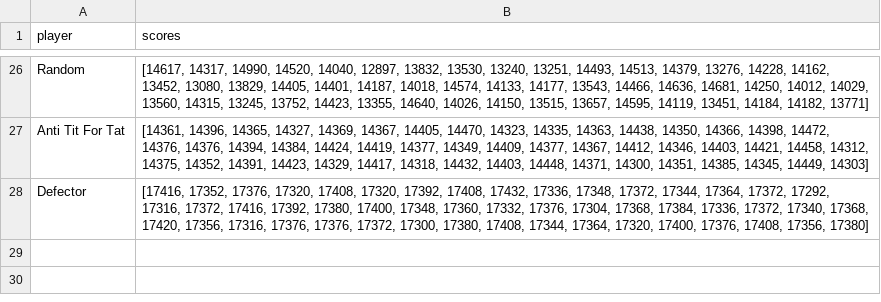
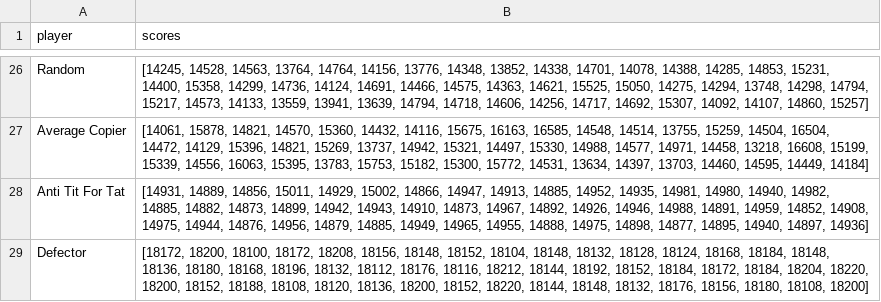
Before and after one commit to pomelka/Axelrod, a CSV file: all_results.csv, drawn as a sheet; only a part is shown, gaps mark what is left out; addresses are those after the commit; the diff covers the shown part only; the diff names each change by its address in the sheet, - before the commit and + after, or states it on an @@ line.

```diff
--- a/all_results.csv
+++ b/all_results.csv
-B26 (scores): [14617, 14317, 14990, 14520, 14040, 12897, 13832, 13530, 13240, 13251, 14493, 14513, 14379, 13276, 14228, 14162, 13452, 13080, 13829, 14405, 14401, 14187, 14018, 14574, 14133, 14177, 13543, 14466, 14636, 14681, 14250, 14012, 14029, 13560, 14315, 13245, 13752, 14423, 13355, 14640, 14026, 14150, 13515, 13657, 14595, 14119, 13451, 14184, 14182, 13771]
+B26 (scores): [14245, 14528, 14563, 13764, 14764, 14156, 13776, 14348, 13852, 14338, 14701, 14078, 14388, 14285, 14853, 15231, 14400, 15358, 14299, 14736, 14124, 14691, 14466, 14575, 14363, 14621, 15525, 15050, 14275, 14294, 13748, 14298, 14794, 15217, 14573, 14133, 13559, 13941, 13639, 14794, 14718, 14606, 14256, 14717, 14692, 15307, 14092, 14107, 14860, 15257]
+row 27: Average Copier | [14061, 15878, 14821, 14570, 15360, 14432, 14116, 15675, 16163, 16585, 14548, 14514, 13755, 15259, 14504, 16504, 14472, 14129, 15396, 14821, 15269, 13737, 14942, 15321, 14497, 15330, 14988, 14577, 14971, 14458, 13218, 16608, 15199, 15339, 14556, 16063, 15395, 13783, 15753, 15182, 15300, 15772, 14531, 13634, 14397, 13703, 14460, 14595, 14449, 14184]
-B28 (scores): [14361, 14396, 14365, 14327, 14369, 14367, 14405, 14470, 14323, 14335, 14363, 14438, 14350, 14366, 14398, 14472, 14376, 14376, 14394, 14384, 14424, 14419, 14377, 14349, 14409, 14377, 14367, 14412, 14346, 14403, 14421, 14458, 14312, 14375, 14352, 14391, 14423, 14329, 14417, 14318, 14432, 14403, 14448, 14371, 14300, 14351, 14385, 14345, 14449, 14303]
+B28 (scores): [14931, 14889, 14856, 15011, 14929, 15002, 14866, 14947, 14913, 14885, 14952, 14935, 14981, 14980, 14940, 14982, 14885, 14882, 14873, 14899, 14942, 14943, 14910, 14873, 14967, 14892, 14926, 14946, 14988, 14891, 14959, 14852, 14908, 14975, 14944, 14876, 14956, 14879, 14885, 14949, 14965, 14955, 14888, 14975, 14898, 14877, 14895, 14940, 14897, 14936]
-B29 (scores): [17416, 17352, 17376, 17320, 17408, 17320, 17392, 17408, 17432, 17336, 17348, 17372, 17344, 17364, 17372, 17292, 17316, 17372, 17416, 17392, 17380, 17400, 17348, 17360, 17332, 17376, 17304, 17368, 17384, 17336, 17372, 17340, 17368, 17420, 17356, 17316, 17376, 17376, 17372, 17300, 17380, 17408, 17344, 17364, 17320, 17400, 17376, 17408, 17356, 17380]
+B29 (scores): [18172, 18200, 18100, 18172, 18208, 18156, 18148, 18152, 18104, 18148, 18132, 18128, 18124, 18168, 18184, 18148, 18136, 18180, 18168, 18196, 18132, 18112, 18176, 18116, 18212, 18144, 18192, 18152, 18184, 18172, 18184, 18204, 18220, 18200, 18152, 18188, 18108, 18120, 18136, 18200, 18152, 18220, 18144, 18148, 18132, 18176, 18156, 18180, 18108, 18200]
```
Also changed, not shown: 9 added rows, 9 removed rows and 15 edited cells elsewhere in this file, cheating_results.csv, results.csv, 3 other files.
